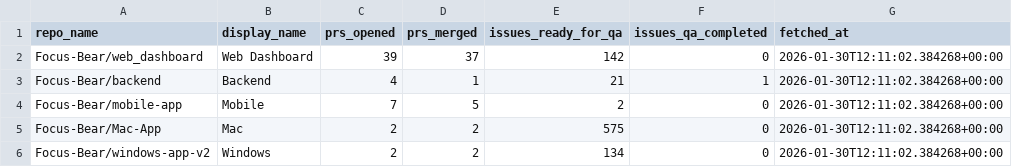
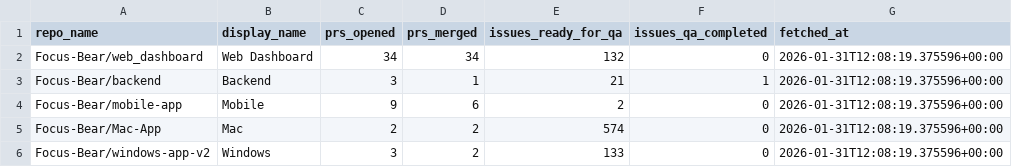
Before and after one commit to Focus-Bear/dora_pipeline, a CSV file: repo_summary_7d.csv, drawn as a sheet.

```diff
--- a/repo_summary_7d.csv
+++ b/repo_summary_7d.csv
@@ -1,6 +1,6 @@
 repo_name,display_name,prs_opened,prs_merged,issues_ready_for_qa,issues_qa_completed,fetched_at
-Focus-Bear/web_dashboard,Web Dashboard,39,37,142,0,2026-01-30T12:11:02.384268+00:00
-Focus-Bear/backend,Backend,4,1,21,1,2026-01-30T12:11:02.384268+00:00
-Focus-Bear/mobile-app,Mobile,7,5,2,0,2026-01-30T12:11:02.384268+00:00
-Focus-Bear/Mac-App,Mac,2,2,575,0,2026-01-30T12:11:02.384268+00:00
-Focus-Bear/windows-app-v2,Windows,2,2,134,0,2026-01-30T12:11:02.384268+00:00
+Focus-Bear/web_dashboard,Web Dashboard,34,34,132,0,2026-01-31T12:08:19.375596+00:00
+Focus-Bear/backend,Backend,3,1,21,1,2026-01-31T12:08:19.375596+00:00
+Focus-Bear/mobile-app,Mobile,9,6,2,0,2026-01-31T12:08:19.375596+00:00
+Focus-Bear/Mac-App,Mac,2,2,574,0,2026-01-31T12:08:19.375596+00:00
+Focus-Bear/windows-app-v2,Windows,3,2,133,0,2026-01-31T12:08:19.375596+00:00
```
Also changed, not shown: 3 other files.
